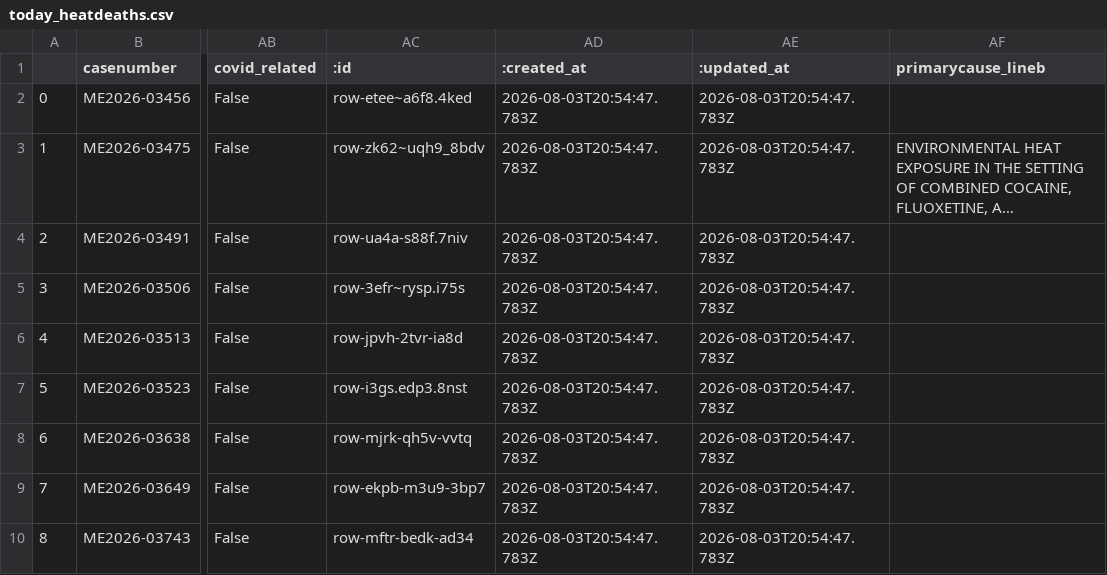
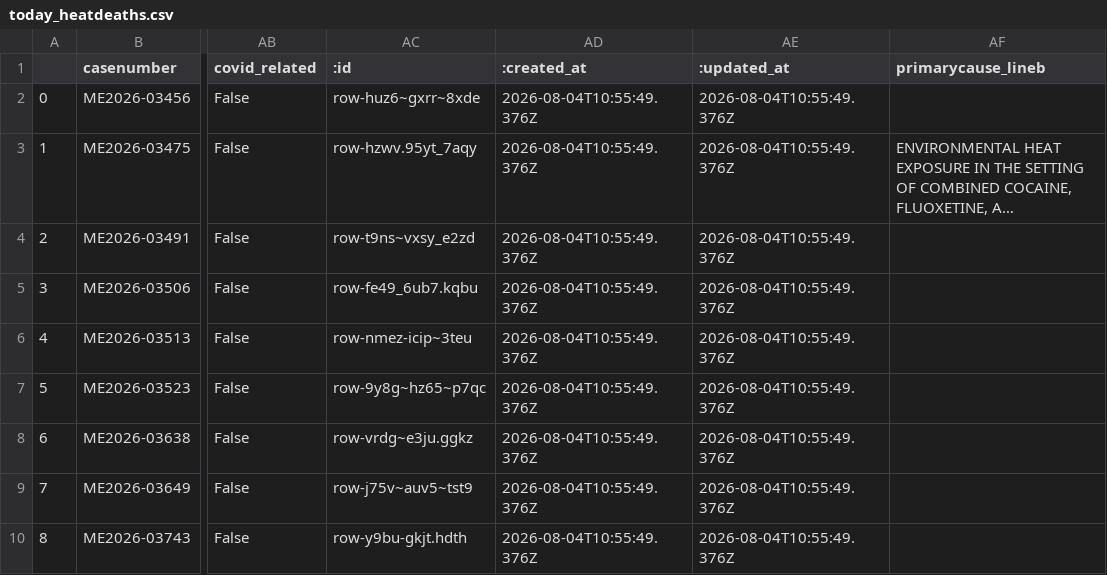
Before and after one commit to cam-rodriguez/cpm_heatbot, a CSV file: data/today_heatdeaths.csv, drawn as a sheet; only a part is shown, gaps mark what is left out; long unchanged cells end in …; the diff names each change by its address in the sheet, - before the commit and + after, or states it on an @@ line.

```diff
--- a/data/today_heatdeaths.csv
+++ b/data/today_heatdeaths.csv
-AC2 (:id): row-etee~a6f8.4ked
+AC2 (:id): row-huz6~gxrr~8xde
-AD2:AD10 (:created_at): 2026-08-03T20:54:47.783Z
+AD2:AD10 (:created_at): 2026-08-04T10:55:49.376Z
-AE2:AE10 (:updated_at): 2026-08-03T20:54:47.783Z
+AE2:AE10 (:updated_at): 2026-08-04T10:55:49.376Z
-AC3 (:id): row-zk62~uqh9_8bdv
+AC3 (:id): row-hzwv.95yt_7aqy
-AC4 (:id): row-ua4a-s88f.7niv
+AC4 (:id): row-t9ns~vxsy_e2zd
-AC5 (:id): row-3efr~rysp.i75s
+AC5 (:id): row-fe49_6ub7.kqbu
-AC6 (:id): row-jpvh-2tvr-ia8d
+AC6 (:id): row-nmez-icip~3teu
-AC7 (:id): row-i3gs.edp3.8nst
+AC7 (:id): row-9y8g~hz65~p7qc
-AC8 (:id): row-mjrk-qh5v-vvtq
+AC8 (:id): row-vrdg~e3ju.ggkz
-AC9 (:id): row-ekpb-m3u9-3bp7
+AC9 (:id): row-j75v~auv5~tst9
-AC10 (:id): row-mftr-bedk-ad34
+AC10 (:id): row-y9bu-gkjt.hdth
```
Also changed, not shown: data/all_heatdeaths.csv.
